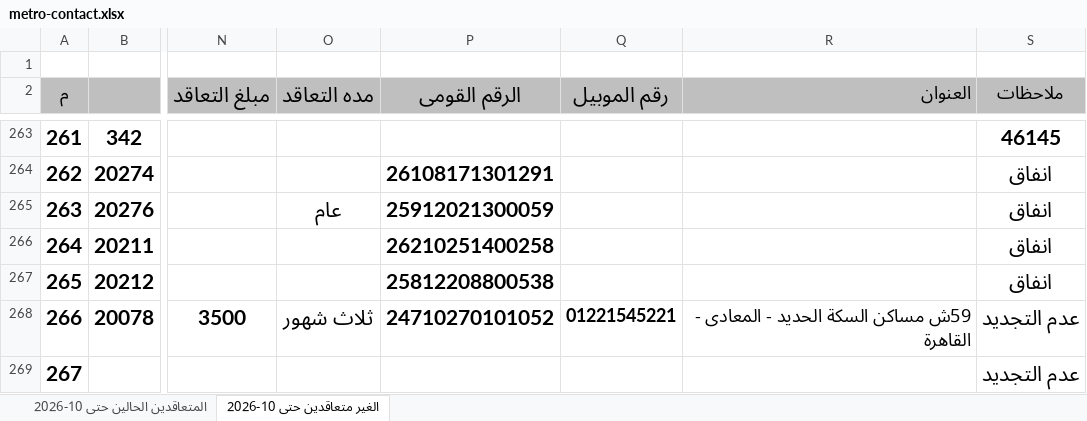
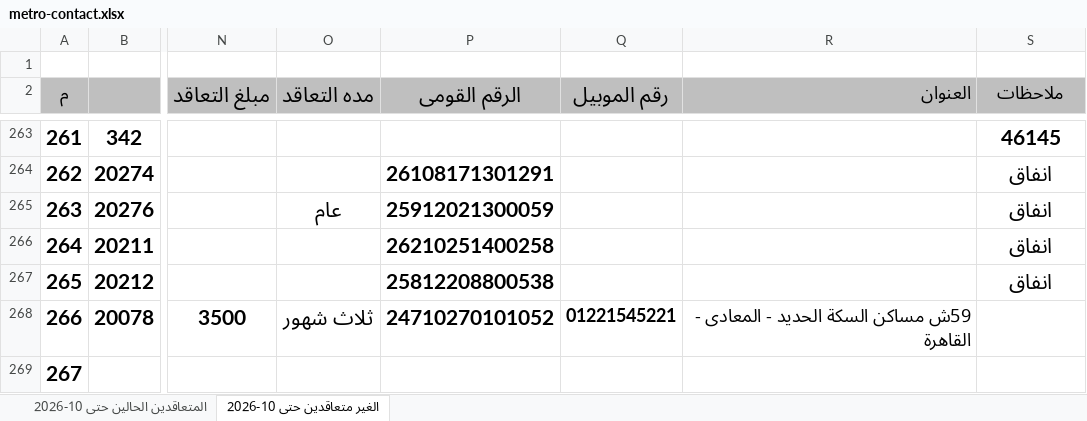
Before and after one commit to alisaeed9x/Metro, an Excel workbook: metro-contact.xlsx, sheet الغير متعاقدين حتى 10-2026, drawn as a sheet; only a part is shown, gaps mark what is left out; values as stored, in another font and other column widths than the file's, no borders; the diff names each change by its address in the sheet, - before the commit and + after, or states it on an @@ line.

Commit message:
auto update (2 cells, +0, -0)

```diff
--- a/metro-contact.xlsx (sheet الغير متعاقدين حتى 10-2026)
+++ b/metro-contact.xlsx (sheet الغير متعاقدين حتى 10-2026)
-S268:S269 (ملاحظات): عدم التجديد
+S268:S269 (ملاحظات): (empty)
```
